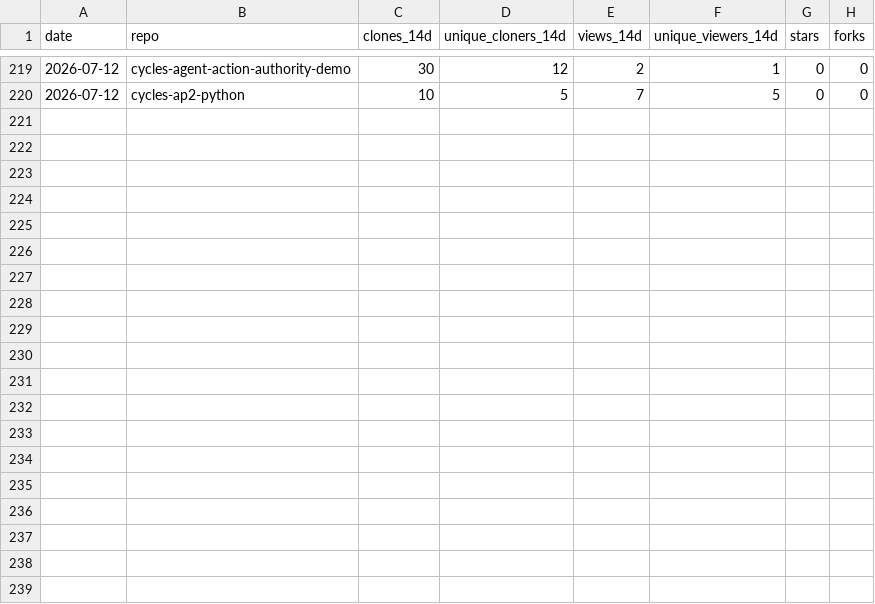
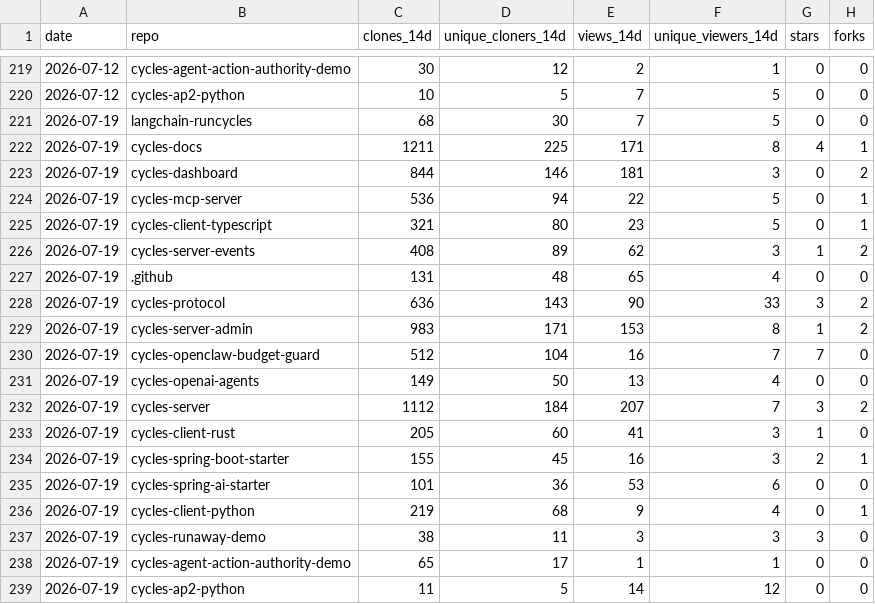
Before and after one commit to runcycles/cycles-docs, a CSV file: .outreach/adoption-snapshots-by-repo.csv, drawn as a sheet; only a part is shown, gaps mark what is left out.

```diff
--- a/.outreach/adoption-snapshots-by-repo.csv
+++ b/.outreach/adoption-snapshots-by-repo.csv
@@ -220 +220,20 @@ date,repo,clones_14d,unique_cloners_14d,views_14d,unique_viewers_14d,stars,forks
 2026-07-12,cycles-ap2-python,10,5,7,5,0,0
+2026-07-19,langchain-runcycles,68,30,7,5,0,0
+2026-07-19,cycles-docs,1211,225,171,8,4,1
+2026-07-19,cycles-dashboard,844,146,181,3,0,2
+2026-07-19,cycles-mcp-server,536,94,22,5,0,1
+2026-07-19,cycles-client-typescript,321,80,23,5,0,1
+2026-07-19,cycles-server-events,408,89,62,3,1,2
+2026-07-19,.github,131,48,65,4,0,0
+2026-07-19,cycles-protocol,636,143,90,33,3,2
+2026-07-19,cycles-server-admin,983,171,153,8,1,2
+2026-07-19,cycles-openclaw-budget-guard,512,104,16,7,7,0
+2026-07-19,cycles-openai-agents,149,50,13,4,0,0
+2026-07-19,cycles-server,1112,184,207,7,3,2
+2026-07-19,cycles-client-rust,205,60,41,3,1,0
+2026-07-19,cycles-spring-boot-starter,155,45,16,3,2,1
+2026-07-19,cycles-spring-ai-starter,101,36,53,6,0,0
+2026-07-19,cycles-client-python,219,68,9,4,0,1
+2026-07-19,cycles-runaway-demo,38,11,3,3,3,0
+2026-07-19,cycles-agent-action-authority-demo,65,17,1,1,0,0
+2026-07-19,cycles-ap2-python,11,5,14,12,0,0
```
Also changed, not shown: .outreach/adoption-snapshots-referrers.csv, .outreach/adoption-snapshots.csv.
